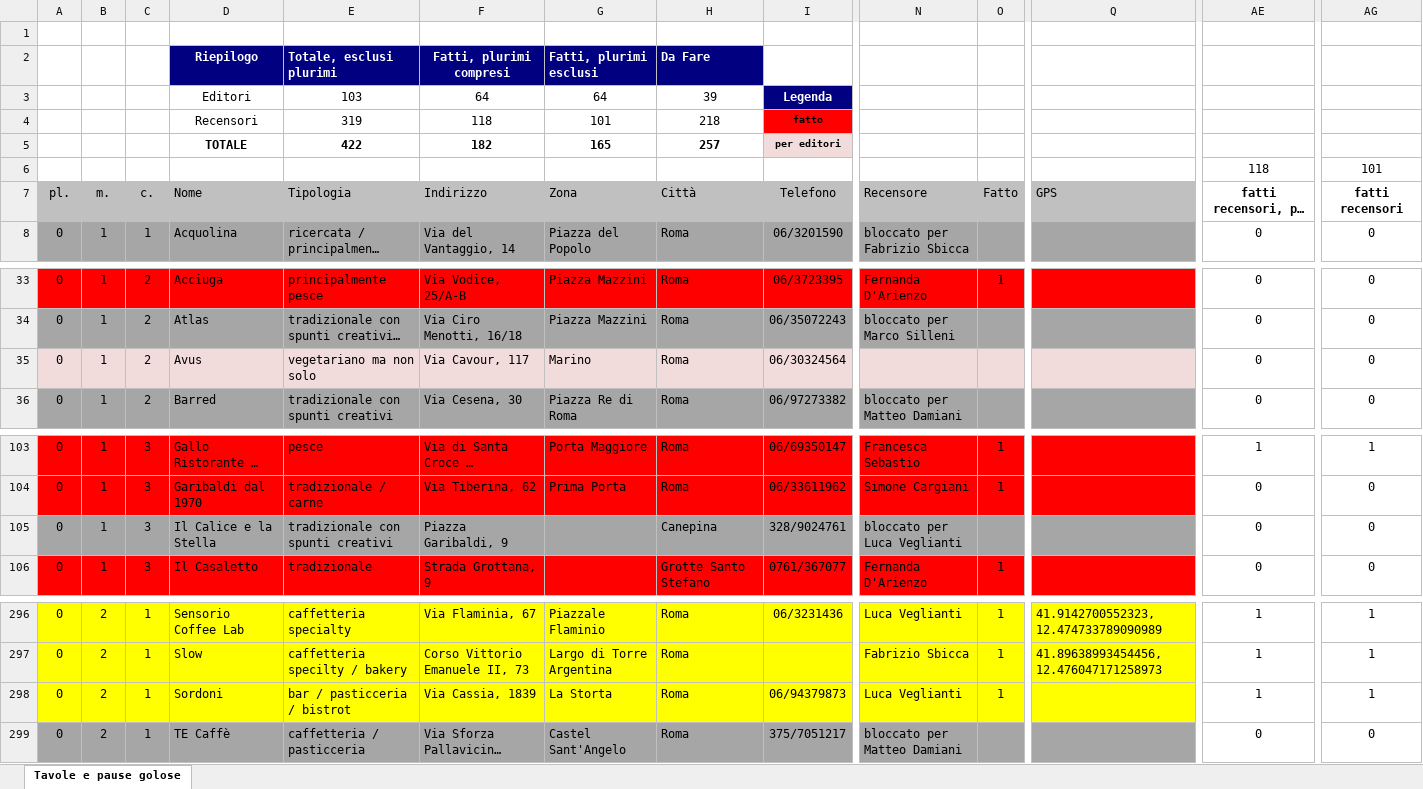
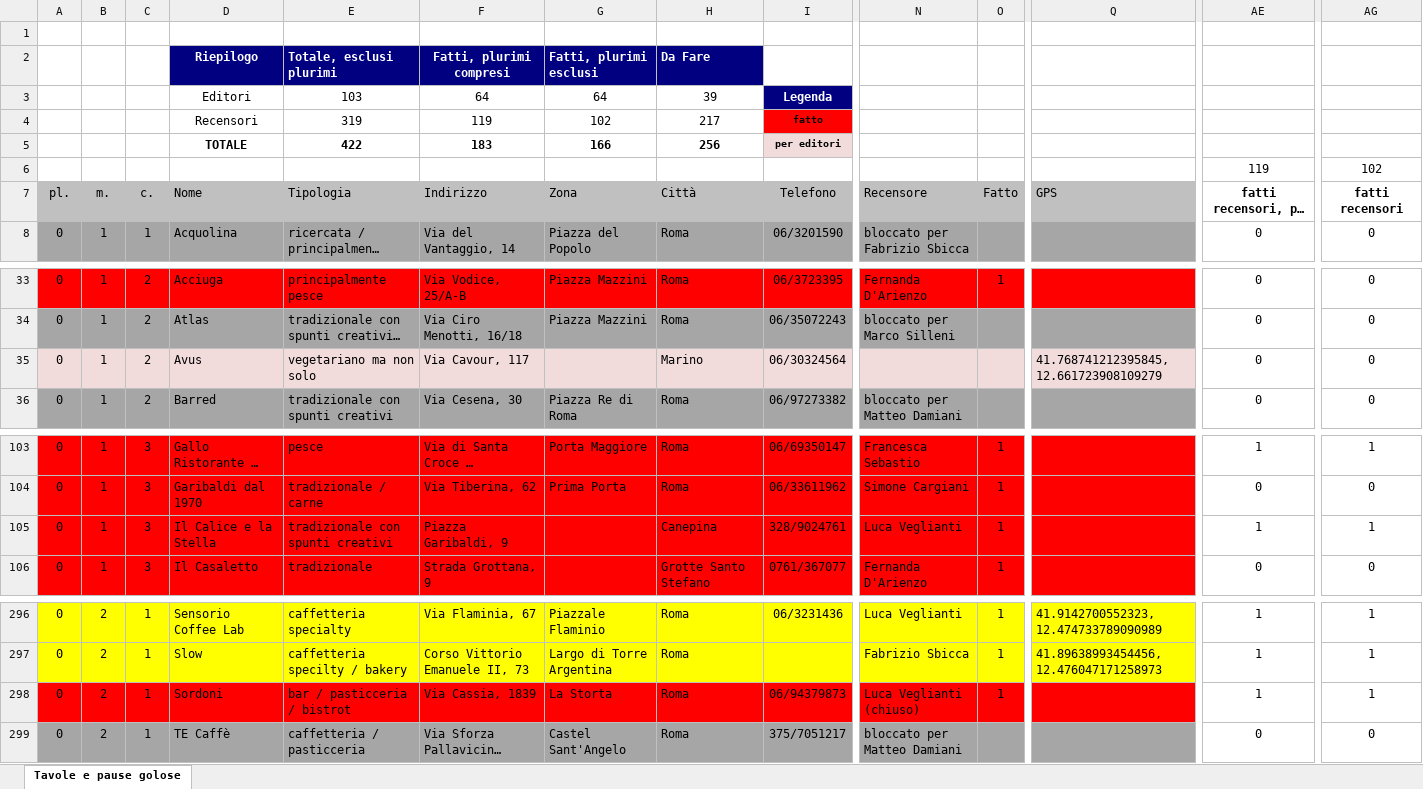
Before and after one commit to pecoraneraeditore/pne-verifica-guide, an Excel workbook: Roma_2027.xlsx, sheet Tavole e pause golose, drawn as a sheet; only a part is shown, gaps mark what is left out; long unchanged cells end in …; values as stored, in another font and other column widths than the file's, no borders; the diff covers the shown part only; the diff names each change by its address in the sheet, - before the commit and + after, or states it on an @@ line.

```diff
--- a/Roma_2027.xlsx (sheet Tavole e pause golose)
+++ b/Roma_2027.xlsx (sheet Tavole e pause golose)
-F4: 118
+F4: 119
-G4: 101
+G4: 102
-H4: 218
+H4: 217
-F5: 182
+F5: 183
-G5: 165
+G5: 166
-H5: 257
+H5: 256
-AE6: 118
+AE6: 119
-AG6: 101
+AG6: 102
-G35: Marino
+G35: (empty)
-H35: Roma
+H35: Marino
-Q35: (empty)
+Q35: 41.768741212395845, 12.661723908109279
-A105:Q105 fill: #A6A6A6
+A105:Q105 fill: #FF0000
-N105: bloccato per Luca Veglianti
+N105: Luca Veglianti
-O105: (empty)
+O105: 1
-AE105: 0
+AE105: 1
-AG105: 0
+AG105: 1
-A298:Q298 fill: #FFFF00
+A298:Q298 fill: #FF0000
-N298: Luca Veglianti
+N298: Luca Veglianti (chiuso)
```
Also changed, not shown: cell formats elsewhere in this sheet, 3 other files.
